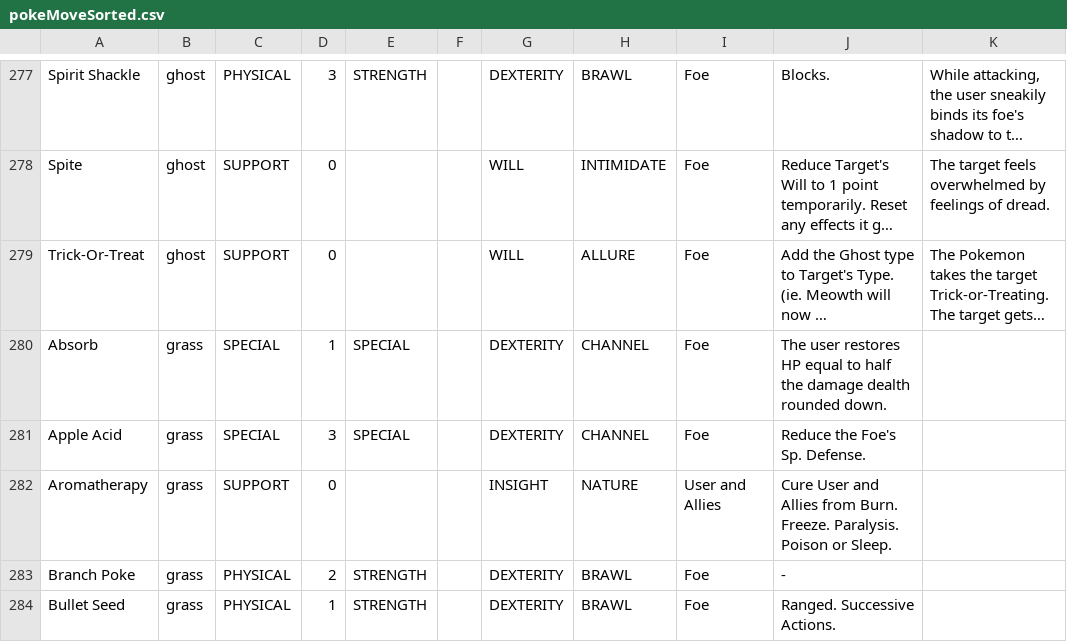
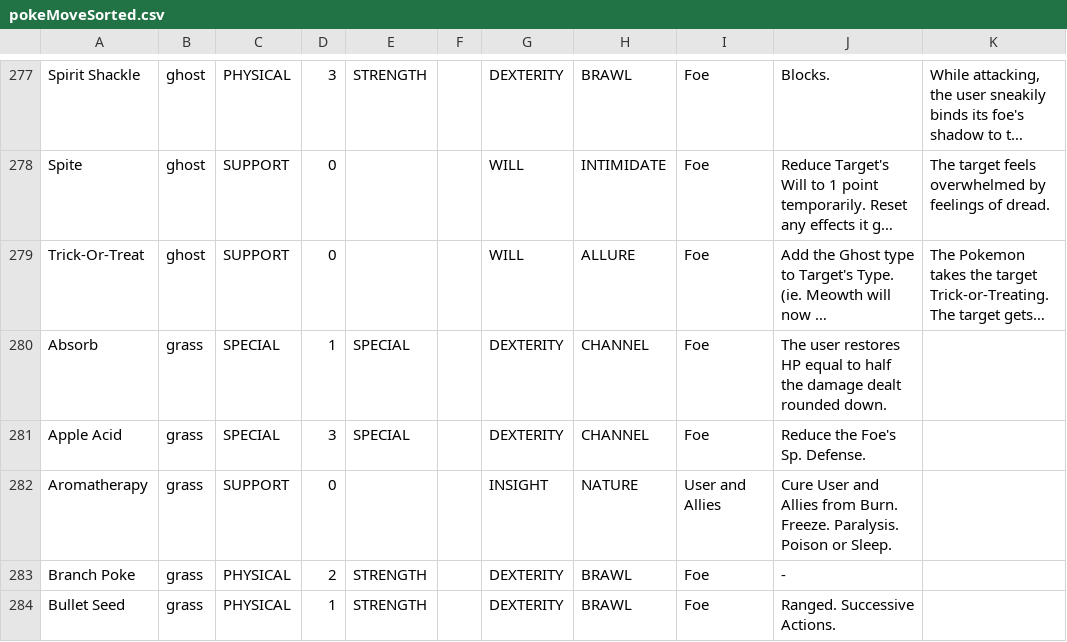
Before and after one commit to XShadeSlayerXx/PokeRole-Discord.py-Base, a CSV file: pokeMoveSorted.csv, drawn as a sheet; only a part is shown, gaps mark what is left out; long unchanged cells end in …; the diff names each change by its address in the sheet, - before the commit and + after, or states it on an @@ line.

Commit message:
typo in absorb "dealth -> dealt"

```diff
--- a/pokeMoveSorted.csv
+++ b/pokeMoveSorted.csv
-J280: …the damage dealth rounded down.
+J280: …the damage dealt rounded down.
```
